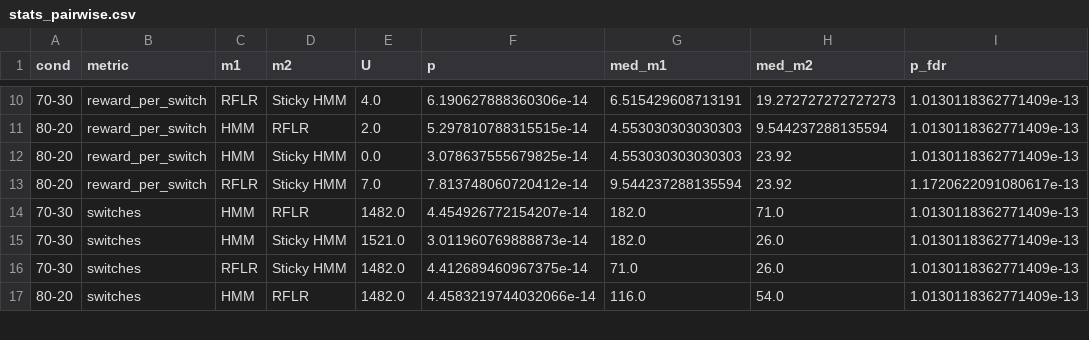
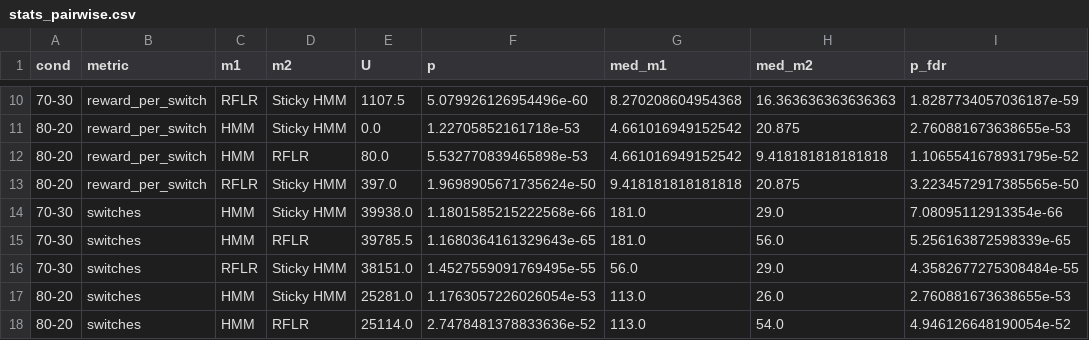
Before and after one commit to BobRice1/Stochastic-Switching-Bandits, a CSV file: Extensions/phase2_generative/stats_pairwise.csv, drawn as a sheet; only a part is shown, gaps mark what is left out; the diff covers the shown part only.

```diff
--- a/Extensions/phase2_generative/stats_pairwise.csv
+++ b/Extensions/phase2_generative/stats_pairwise.csv
@@ -10,8 +10,9 @@ cond,metric,m1,m2,U,p,med_m1,med_m2,p_fdr
-70-30,reward_per_switch,RFLR,Sticky HMM,4.0,6.190627888360306e-14,6.515429608713191,19.272727272727273,1.0130118362771409e-13
-80-20,reward_per_switch,HMM,RFLR,2.0,5.297810788315515e-14,4.553030303030303,9.544237288135594,1.0130118362771409e-13
-80-20,reward_per_switch,HMM,Sticky HMM,0.0,3.078637555679825e-14,4.553030303030303,23.92,1.0130118362771409e-13
-80-20,reward_per_switch,RFLR,Sticky HMM,7.0,7.813748060720412e-14,9.544237288135594,23.92,1.1720622091080617e-13
-70-30,switches,HMM,RFLR,1482.0,4.454926772154207e-14,182.0,71.0,1.0130118362771409e-13
-70-30,switches,HMM,Sticky HMM,1521.0,3.011960769888873e-14,182.0,26.0,1.0130118362771409e-13
-70-30,switches,RFLR,Sticky HMM,1482.0,4.412689460967375e-14,71.0,26.0,1.0130118362771409e-13
-80-20,switches,HMM,RFLR,1482.0,4.4583219744032066e-14,116.0,54.0,1.0130118362771409e-13
+70-30,reward_per_switch,RFLR,Sticky HMM,1107.5,5.079926126954496e-60,8.270208604954368,16.363636363636363,1.8287734057036187e-59
+80-20,reward_per_switch,HMM,Sticky HMM,0.0,1.22705852161718e-53,4.661016949152542,20.875,2.760881673638655e-53
+80-20,reward_per_switch,HMM,RFLR,80.0,5.532770839465898e-53,4.661016949152542,9.418181818181818,1.1065541678931795e-52
+80-20,reward_per_switch,RFLR,Sticky HMM,397.0,1.9698905671735624e-50,9.418181818181818,20.875,3.2234572917385565e-50
+70-30,switches,HMM,Sticky HMM,39938.0,1.1801585215222568e-66,181.0,29.0,7.08095112913354e-66
+70-30,switches,HMM,RFLR,39785.5,1.1680364161329643e-65,181.0,56.0,5.256163872598339e-65
+70-30,switches,RFLR,Sticky HMM,38151.0,1.4527559091769495e-55,56.0,29.0,4.3582677275308484e-55
+80-20,switches,HMM,Sticky HMM,25281.0,1.1763057226026054e-53,113.0,26.0,2.760881673638655e-53
+80-20,switches,HMM,RFLR,25114.0,2.7478481378833636e-52,113.0,54.0,4.946126648190054e-52
```
Also changed, not shown: 1 added row, 2 removed rows and 37 edited cells elsewhere in this file, Extensions/phase2_generative/stats_omnibus.csv, 10 other files.
